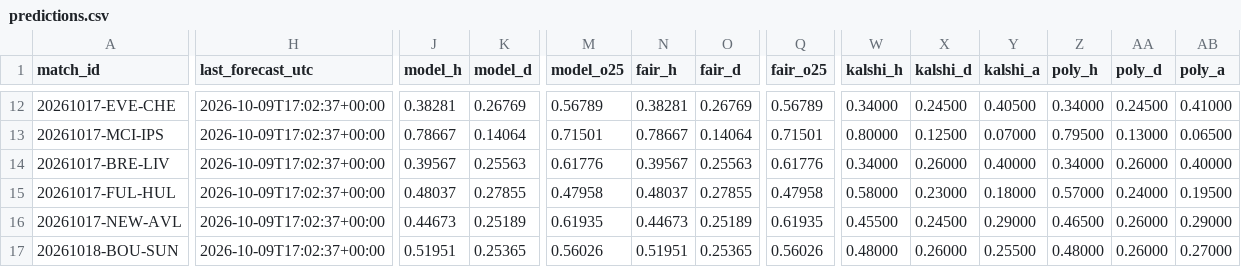
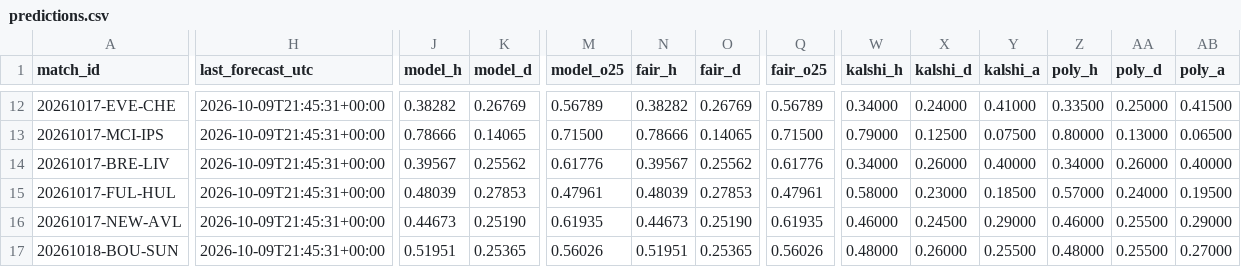
Before and after one commit to mahmedken/betting-analytics, a CSV file: data/ledger/predictions.csv, drawn as a sheet; only a part is shown, gaps mark what is left out; the diff covers the shown part only; the diff names each change by its address in the sheet, - before the commit and + after, or states it on an @@ line.

```diff
--- a/data/ledger/predictions.csv
+++ b/data/ledger/predictions.csv
-H12:H17 (last_forecast_utc): 2026-10-09T17:02:37+00:00
+H12:H17 (last_forecast_utc): 2026-10-09T21:45:31+00:00
-J12 (model_h): 0.38281
+J12 (model_h): 0.38282
-N12 (fair_h): 0.38281
+N12 (fair_h): 0.38282
-X12 (kalshi_d): 0.24500
+X12 (kalshi_d): 0.24000
-Y12 (kalshi_a): 0.40500
+Y12 (kalshi_a): 0.41000
-Z12 (poly_h): 0.34000
+Z12 (poly_h): 0.33500
-AA12 (poly_d): 0.24500
+AA12 (poly_d): 0.25000
-AB12 (poly_a): 0.41000
+AB12 (poly_a): 0.41500
-J13 (model_h): 0.78667
+J13 (model_h): 0.78666
-K13 (model_d): 0.14064
+K13 (model_d): 0.14065
-M13 (model_o25): 0.71501
+M13 (model_o25): 0.71500
-N13 (fair_h): 0.78667
+N13 (fair_h): 0.78666
-O13 (fair_d): 0.14064
+O13 (fair_d): 0.14065
-Q13 (fair_o25): 0.71501
+Q13 (fair_o25): 0.71500
-W13 (kalshi_h): 0.80000
+W13 (kalshi_h): 0.79000
-Y13 (kalshi_a): 0.07000
+Y13 (kalshi_a): 0.07500
-Z13 (poly_h): 0.79500
+Z13 (poly_h): 0.80000
-K14 (model_d): 0.25563
+K14 (model_d): 0.25562
-O14 (fair_d): 0.25563
+O14 (fair_d): 0.25562
-J15 (model_h): 0.48037
+J15 (model_h): 0.48039
-K15 (model_d): 0.27855
+K15 (model_d): 0.27853
-M15 (model_o25): 0.47958
+M15 (model_o25): 0.47961
-N15 (fair_h): 0.48037
+N15 (fair_h): 0.48039
-O15 (fair_d): 0.27855
+O15 (fair_d): 0.27853
-Q15 (fair_o25): 0.47958
+Q15 (fair_o25): 0.47961
-Y15 (kalshi_a): 0.18000
+Y15 (kalshi_a): 0.18500
-K16 (model_d): 0.25189
+K16 (model_d): 0.25190
-O16 (fair_d): 0.25189
+O16 (fair_d): 0.25190
-W16 (kalshi_h): 0.45500
+W16 (kalshi_h): 0.46000
-Z16 (poly_h): 0.46500
+Z16 (poly_h): 0.46000
-AA16:AA17 (poly_d): 0.26000
+AA16:AA17 (poly_d): 0.25500
```
Also changed, not shown: 106 edited cells elsewhere in this file, 9 other files.
